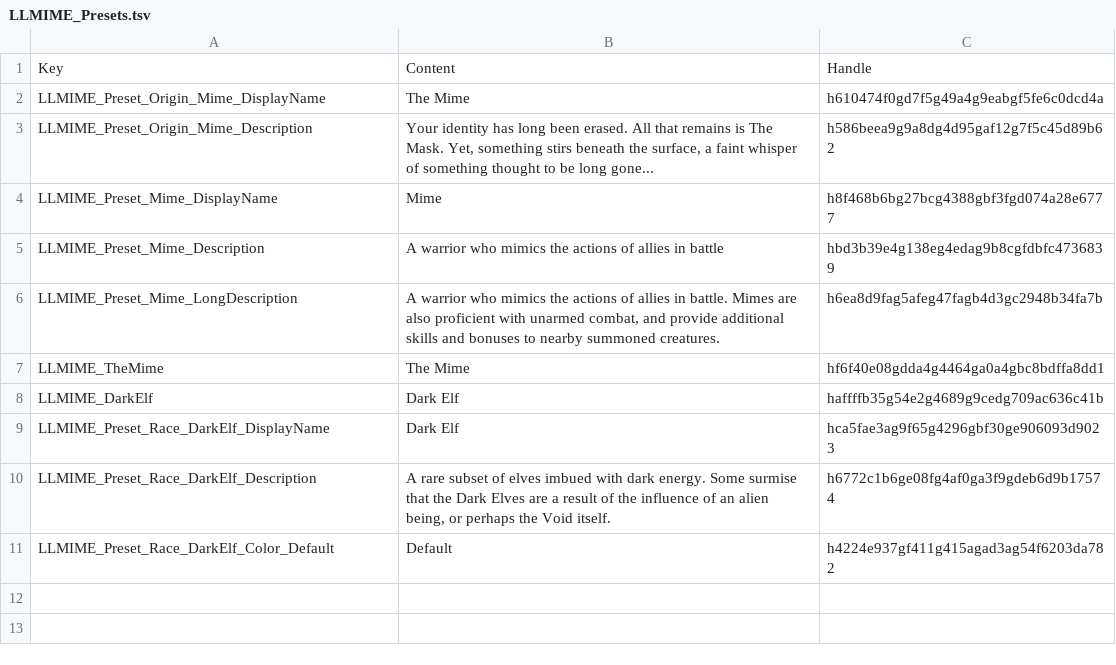
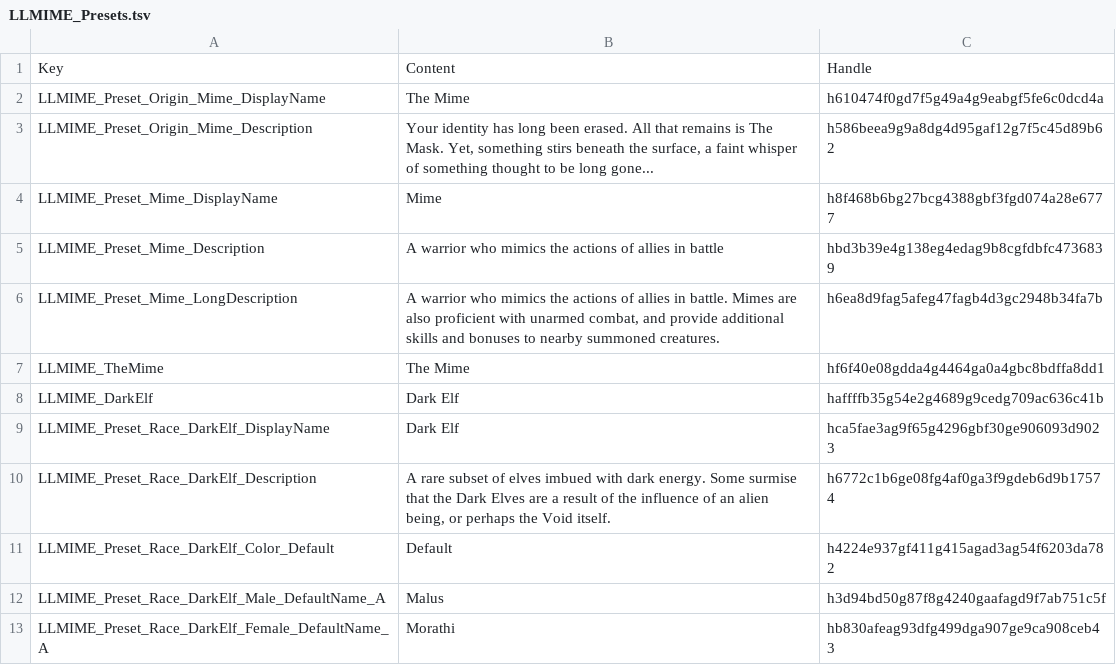
Before and after one commit to LaughingLeader-DOS2-Mods/Mimicry, a TSV file: Localization_LocalKeys/LLMIME_Presets.tsv, drawn as a sheet; the diff names each change by its address in the sheet, - before the commit and + after, or states it on an @@ line.

Commit message:
Tweaked presets, race data test

```diff
--- a/Localization_LocalKeys/LLMIME_Presets.tsv
+++ b/Localization_LocalKeys/LLMIME_Presets.tsv
+row 12: LLMIME_Preset_Race_DarkElf_Male_DefaultName_A | Malus | h3d94bd50g87f8g4240gaafagd9f7ab751c5f
+row 13: LLMIME_Preset_Race_DarkElf_Female_DefaultName_A | Morathi | hb830afeag93dfg499dga907ge9ca908ceb43
```
Also changed, not shown: 4 other files.
